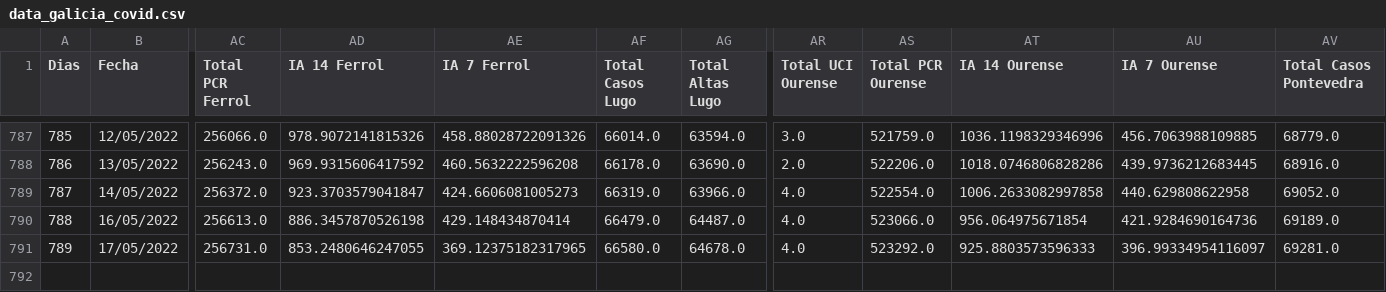
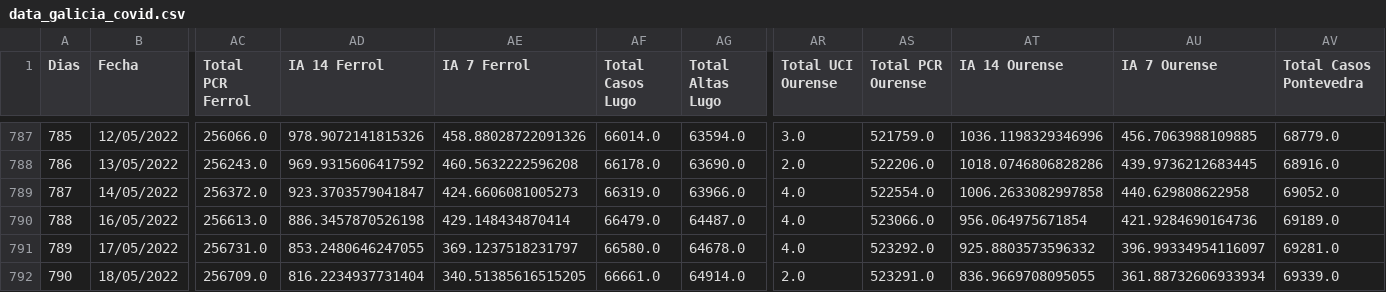
Before and after one commit to dgarcoe/COVID19_Galicia, a CSV file: data_galicia_covid.csv, drawn as a sheet; only a part is shown, gaps mark what is left out; rows hold the shown columns only; the diff names each change by its address in the sheet, - before the commit and + after, or states it on an @@ line.

Commit message:
Added data

```diff
--- a/data_galicia_covid.csv
+++ b/data_galicia_covid.csv
-AE791 (IA 7 Ferrol): 369.12375182317965
+AE791 (IA 7 Ferrol): 369.1237518231797
-AT791 (IA 14 Ourense): 925.8803573596333
+AT791 (IA 14 Ourense): 925.8803573596332
+row 792: 790 | 18/05/2022 | 256709.0 | 816.2234937731404 | 340.51385616515205 | 66661.0 | 64914.0 | 2.0 | 523291.0 | 836.9669708095055 | 361.88732606933934 | 69339.0
```
Also changed, not shown: 17 other files.
